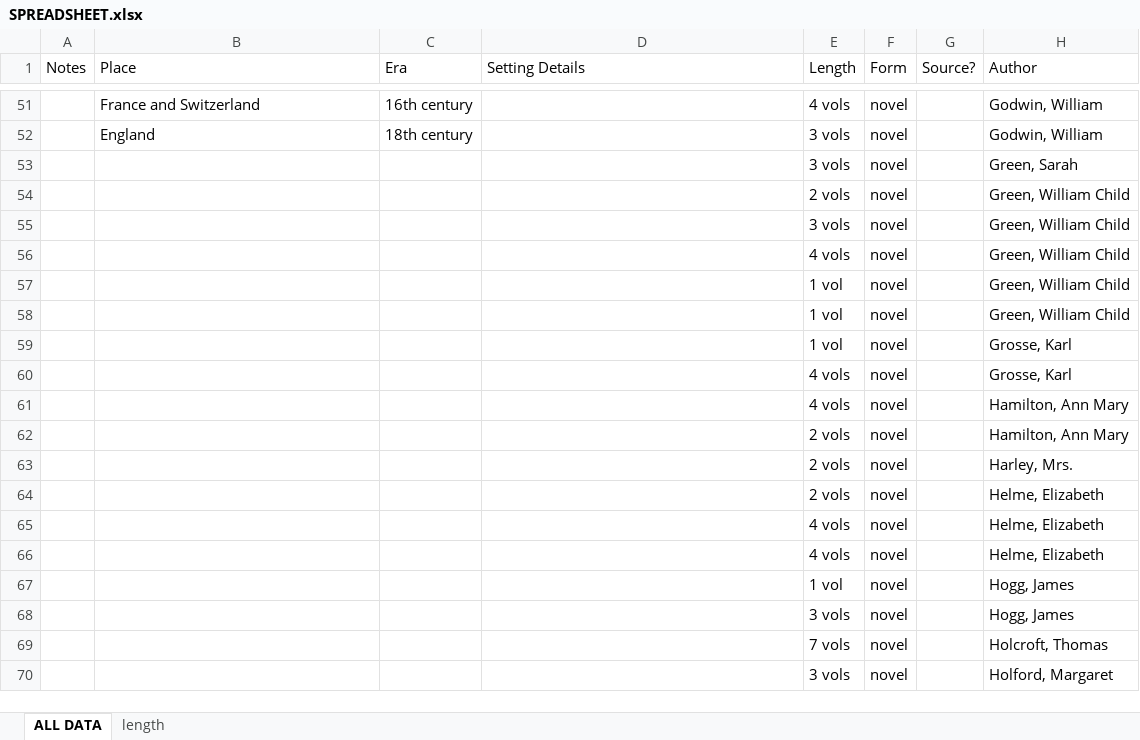
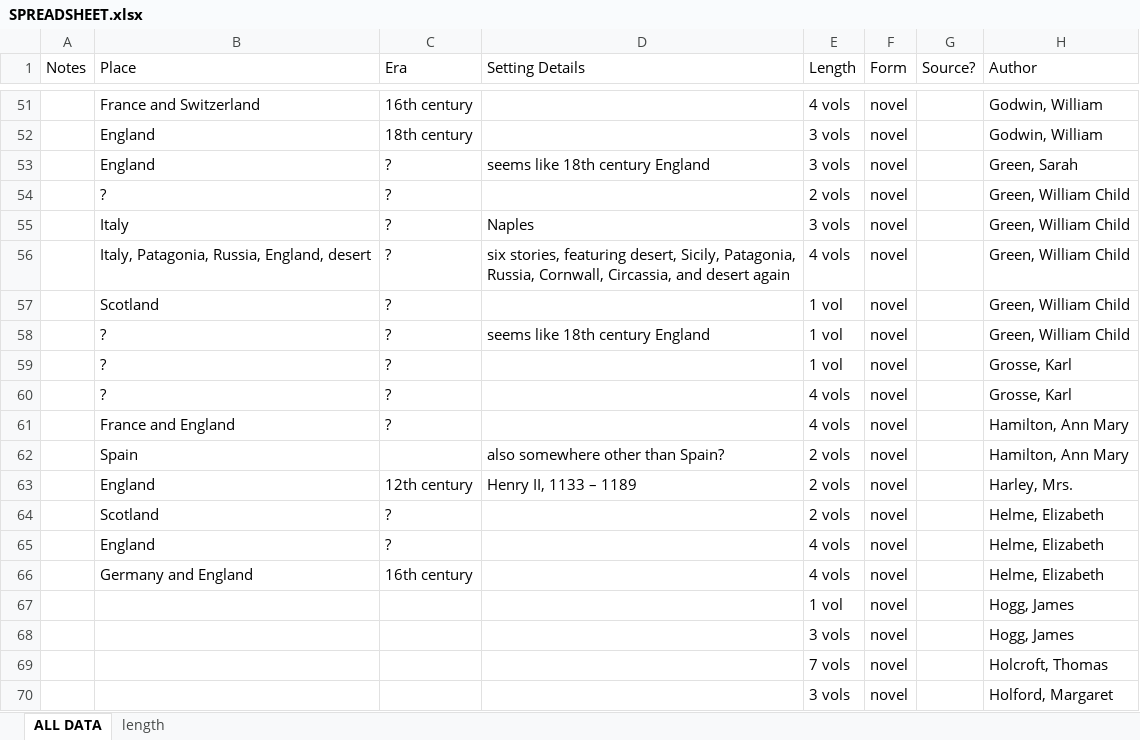
Before and after one commit to lawrenceevalyn/MASTERS-ESSAY, an Excel workbook: SPREADSHEET.xlsx, sheet ALL DATA, drawn as a sheet; only a part is shown, gaps mark what is left out; values as stored, in another font and other column widths than the file's, no borders; the diff names each change by its address in the sheet, - before the commit and + after, or states it on an @@ line.

Commit message:
settings up to 65

```diff
--- a/SPREADSHEET.xlsx (sheet ALL DATA)
+++ b/SPREADSHEET.xlsx (sheet ALL DATA)
-B53 (Place): (empty)
+B53 (Place): England
-C53:C61 (Era): (empty)
+C53:C61 (Era): ?
-D53 (Setting Details): (empty)
+D53 (Setting Details): seems like 18th century England
-B54 (Place): (empty)
+B54 (Place): ?
-B55 (Place): (empty)
+B55 (Place): Italy
-D55 (Setting Details): (empty)
+D55 (Setting Details): Naples
-B56 (Place): (empty)
+B56 (Place): Italy, Patagonia, Russia, England, desert
-D56 (Setting Details): (empty)
+D56 (Setting Details): six stories, featuring desert, Sicily, Patagonia, Russia, Cornwall, Circassia, and desert again
-B57 (Place): (empty)
+B57 (Place): Scotland
-B58:B60 (Place): (empty)
+B58:B60 (Place): ?
-D58 (Setting Details): (empty)
+D58 (Setting Details): seems like 18th century England
-B61 (Place): (empty)
+B61 (Place): France and England
-B62 (Place): (empty)
+B62 (Place): Spain
-D62 (Setting Details): (empty)
+D62 (Setting Details): also somewhere other than Spain?
-B63 (Place): (empty)
+B63 (Place): England
-C63 (Era): (empty)
+C63 (Era): 12th century
-D63 (Setting Details): (empty)
+D63 (Setting Details): Henry II, 1133 – 1189
-B64 (Place): (empty)
+B64 (Place): Scotland
-C64:C65 (Era): (empty)
+C64:C65 (Era): ?
-B65 (Place): (empty)
+B65 (Place): England
-B66 (Place): (empty)
+B66 (Place): Germany and England
-C66 (Era): (empty)
+C66 (Era): 16th century
```
Also changed, not shown: 1 other file.
